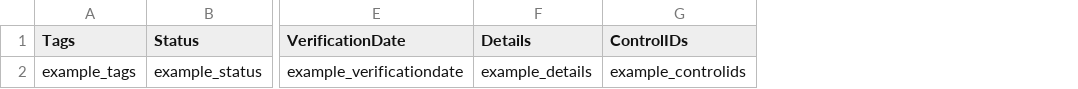
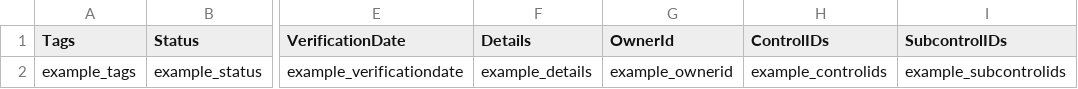
Before and after one commit to theopenlane/core, a CSV file: internal/httpserve/handlers/csv/sample_controlimplementation.csv, drawn as a sheet; only a part is shown, gaps mark what is left out; the diff names each change by its address in the sheet, - before the commit and + after, or states it on an @@ line.

```diff
--- a/internal/httpserve/handlers/csv/sample_controlimplementation.csv
+++ b/internal/httpserve/handlers/csv/sample_controlimplementation.csv
+column G (OwnerId), row 2: example_ownerid
+column I (SubcontrolIDs), row 2: example_subcontrolids
```
Also changed, not shown: internal/httpserve/handlers/csv/sample_control.csv, internal/httpserve/handlers/csv/sample_subcontrol.csv, 23 other files.
